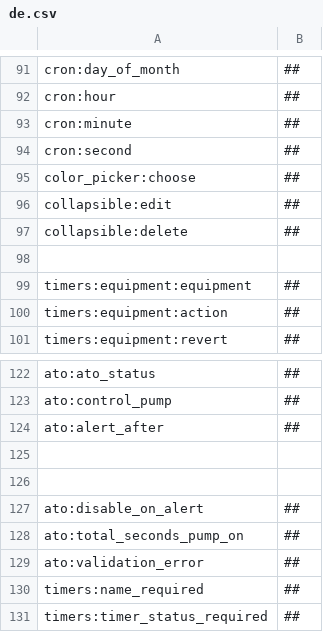
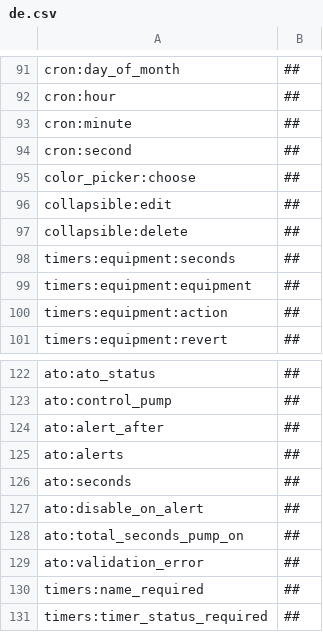
Before and after one commit to AymenRachid/reef-pi, a CSV file: assets/translations/de.csv, drawn as a sheet; only a part is shown, gaps mark what is left out; the diff covers the shown part only; the diff names each change by its address in the sheet, - before the commit and + after, or states it on an @@ line.

```diff
--- a/assets/translations/de.csv
+++ b/assets/translations/de.csv
-row 98: (empty)
+row 98: timers:equipment:seconds | ##
-row 125: (empty)
+row 125: ato:alerts | ##
-row 126: (empty)
+row 126: ato:seconds | ##
```
Also changed, not shown: 29 removed rows elsewhere in this file, assets/translations/es.csv, assets/translations/fa.csv, 10 other files.
